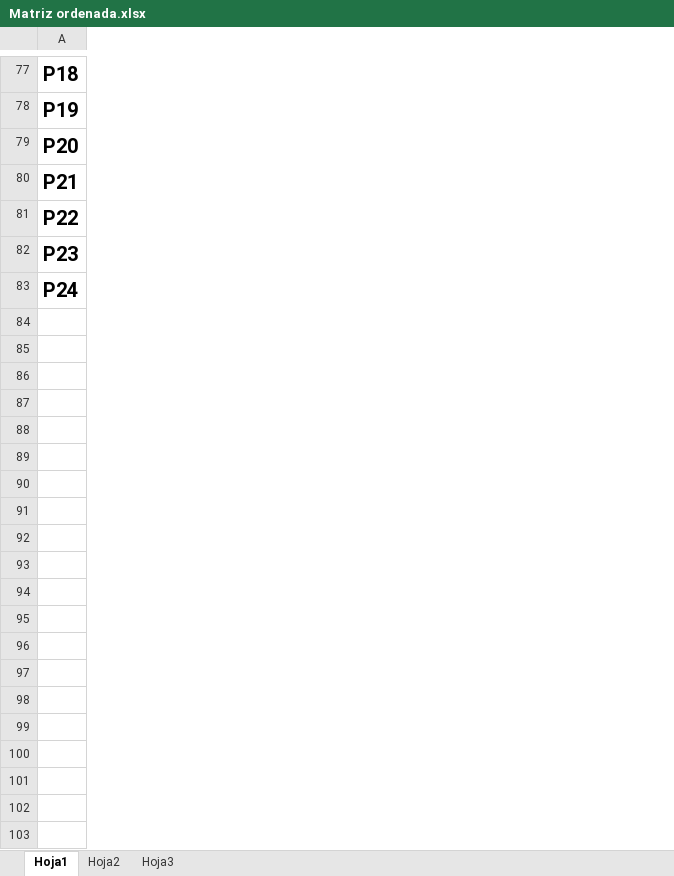
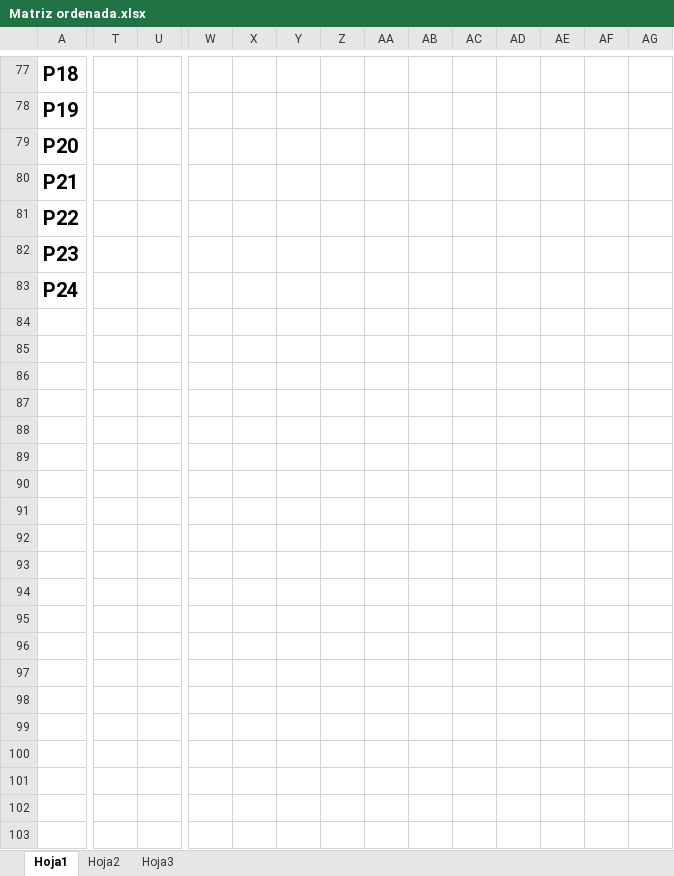
Before and after one commit to nick22xT/tp_cocurrente, an Excel workbook: src/Matrices/Matriz ordenada.xlsx, sheet Hoja1, drawn as a sheet; only a part is shown, gaps mark what is left out; values as stored, in another font and other column widths than the file's, no borders; rows hold the shown columns only; the diff covers the shown part only; the diff names each change by its address in the sheet, - before the commit and + after, or states it on an @@ line.

```diff
--- a/src/Matrices/Matriz ordenada.xlsx (sheet Hoja1)
+++ b/src/Matrices/Matriz ordenada.xlsx (sheet Hoja1)
+column T, empty
+column U, empty
+column W, empty
+column X, empty
+column Y, empty
+column Z, empty
+column AA, empty
+column AB, empty
+column AC, empty
+column AD, empty
+column AE, empty
+column AF, empty
+column AG, empty
+row 84: (empty)
+row 85: (empty)
+row 86: (empty)
+row 87: (empty)
+row 88: (empty)
+row 89: (empty)
+row 90: (empty)
+row 91: (empty)
+row 92: (empty)
+row 93: (empty)
+row 94: (empty)
+row 95: (empty)
+row 96: (empty)
+row 97: (empty)
+row 98: (empty)
+row 99: (empty)
+row 100: (empty)
+row 101: (empty)
+row 102: (empty)
+row 103: (empty)
```
Also changed, not shown: 54 added rows and 18 added columns elsewhere in this sheet, bin/Matrices/Matriz ordenada.xlsx, 27 other files.
